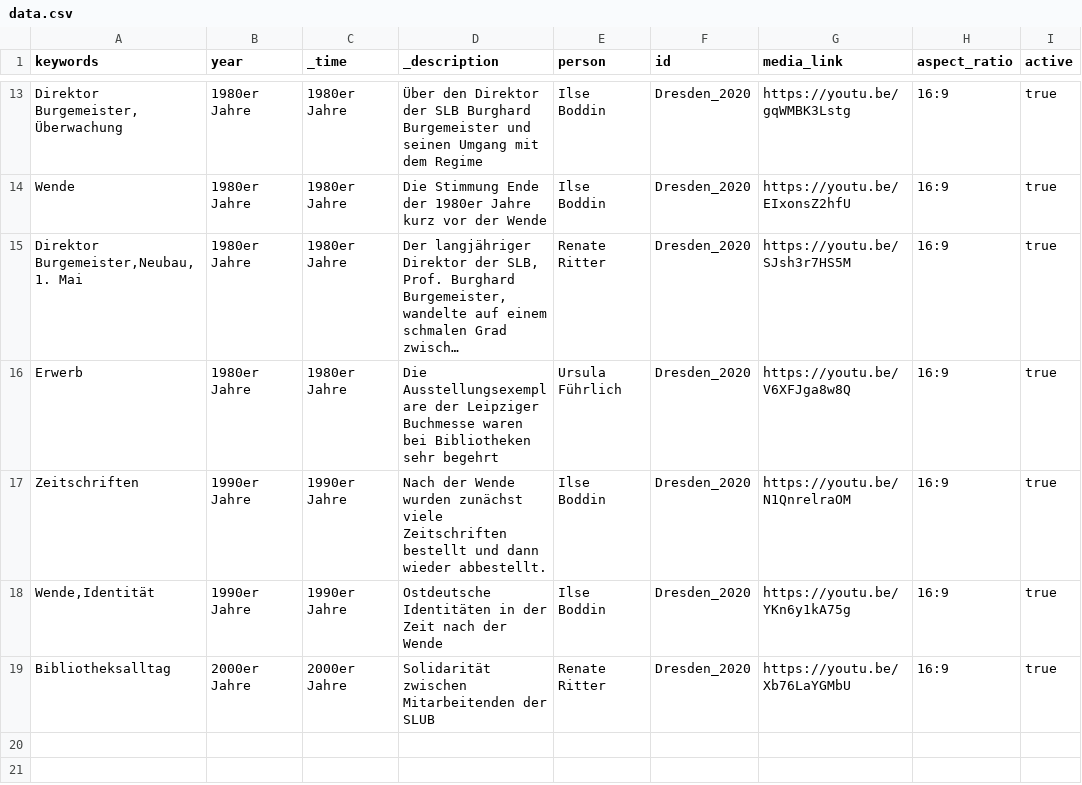
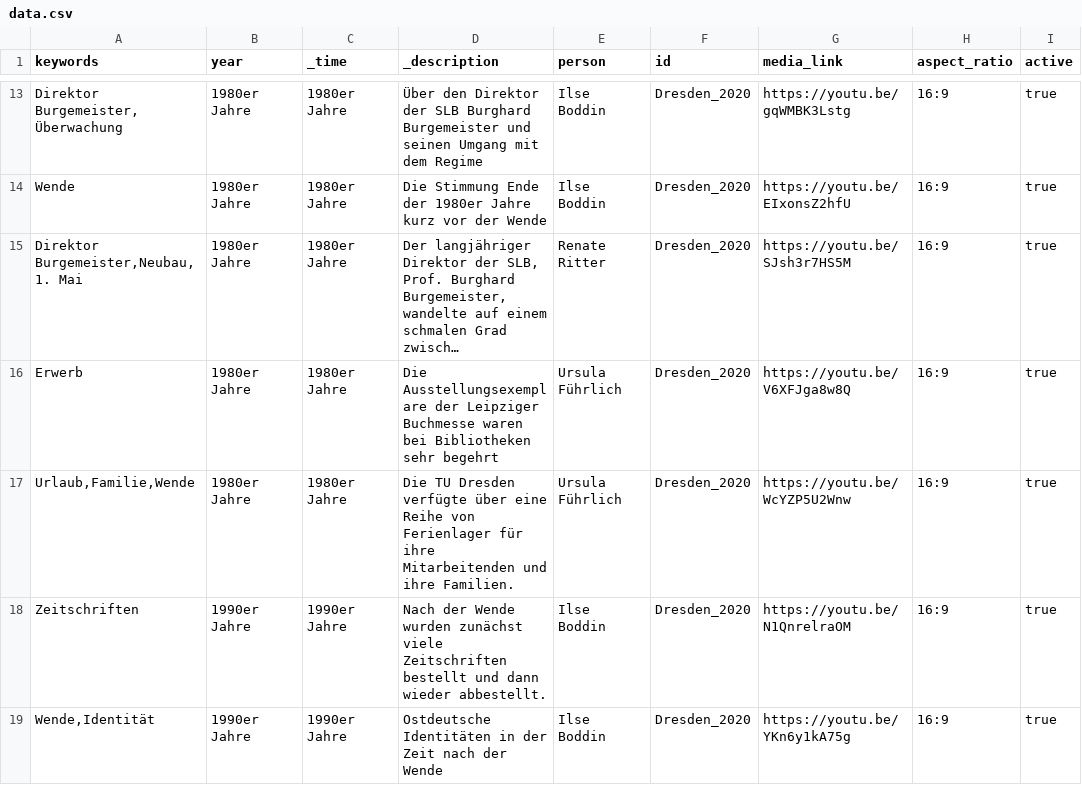
Before and after one commit to robertcornelisschuppe/Erinnerungen-an-die-SLB, a CSV file: data.csv, drawn as a sheet; only a part is shown, gaps mark what is left out; the shorter side is filled out with more unchanged rows; long unchanged cells end in ….

Commit message:
Update data.csv

```diff
--- a/data.csv
+++ b/data.csv
@@ -16,2 +16,3 @@ Wende,1980er Jahre,1980er Jahre,Die Stimmung Ende der 1980er Jahre kurz vor der
 Erwerb,1980er Jahre,1980er Jahre,Die Ausstellungsexemplare der Leipziger Buchmesse waren bei Bibliotheken sehr begehrt,Ursula Führlich,Dresden_2020,https://youtu.be/V6XFJga8w8Q,16:9,true
+"Urlaub,Familie,Wende",1980er Jahre,1980er Jahre,"Die TU Dresden verfügte über eine Reihe von Ferienlager für ihre Mitarbeitenden und ihre Familien.",Ursula Führlich,Dresden_2020,https://youtu.be/WcYZP5U2Wnw,16:9,true
 Zeitschriften,1990er Jahre,1990er Jahre,Nach der Wende wurden zunächst viele Zeitschriften bestellt und dann wieder abbestellt.,Ilse Boddin,Dresden_2020,https://youtu.be/N1QnrelraOM,16:9,true
```
